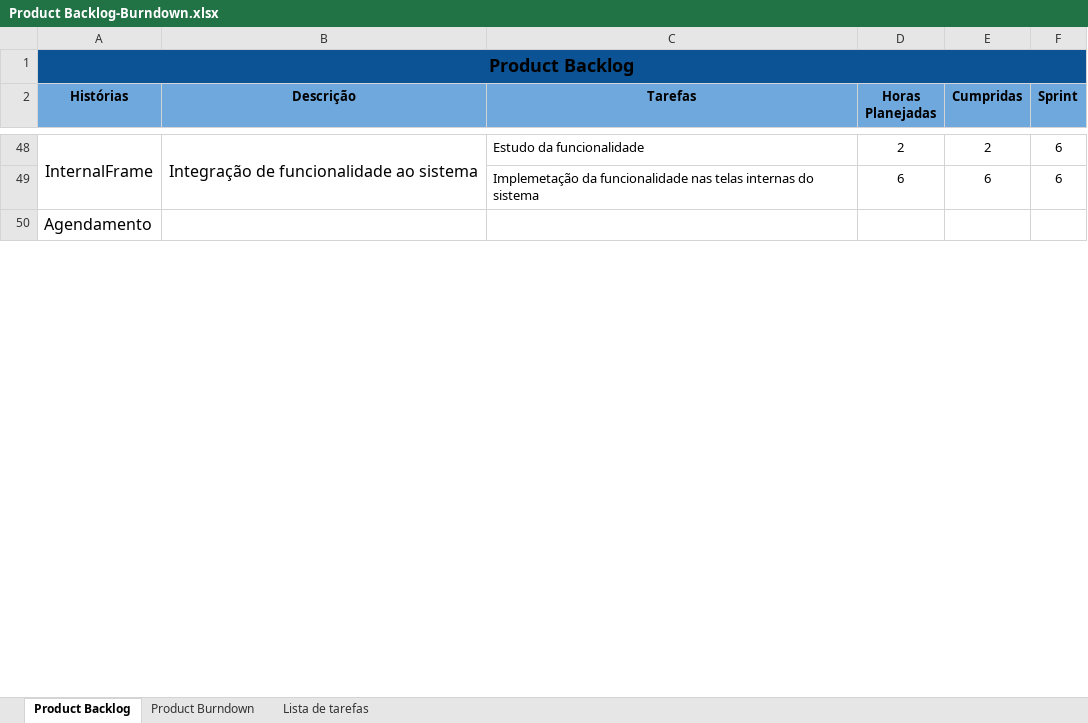
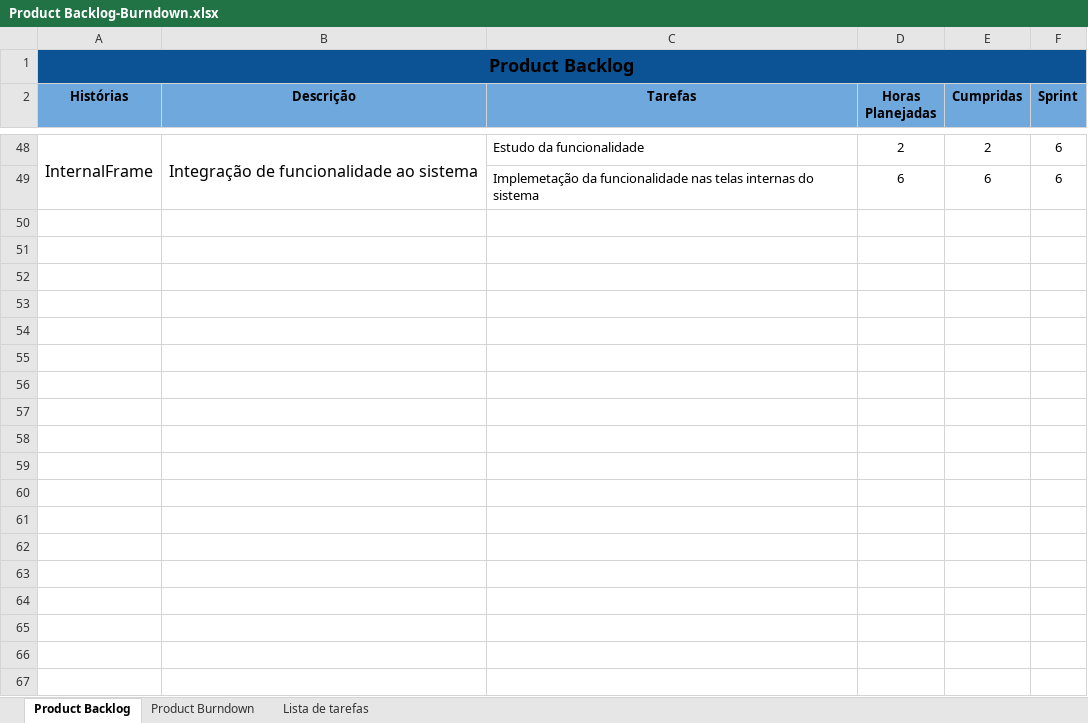
Before and after one commit to keiroez/SistemaC, an Excel workbook: Sprint 6/Product Backlog-Burndown.xlsx, sheet Product Backlog, drawn as a sheet; only a part is shown, gaps mark what is left out; values as stored, in another font and other column widths than the file's, no borders; the diff covers the shown part only; the diff names each change by its address in the sheet, - before the commit and + after, or states it on an @@ line.

```diff
--- a/Sprint 6/Product Backlog-Burndown.xlsx (sheet Product Backlog)
+++ b/Sprint 6/Product Backlog-Burndown.xlsx (sheet Product Backlog)
-A50 (Histórias): Agendamento
+A50 (Histórias): (empty)
+row 51: (empty)
+row 52: (empty)
+row 53: (empty)
+row 54: (empty)
+row 55: (empty)
+row 56: (empty)
+row 57: (empty)
+row 58: (empty)
+row 59: (empty)
+row 60: (empty)
+row 61: (empty)
+row 62: (empty)
+row 63: (empty)
+row 64: (empty)
+row 65: (empty)
+row 66: (empty)
+row 67: (empty)
```
Also changed, not shown: 14 added rows and 3 edited cells elsewhere in this sheet, charts or pictures, Sprint 7/Product Backlog-Burndown.xlsx, Sprint 7/Sprint_7 Burndown-Backlog.xlsx, 34 other files.
